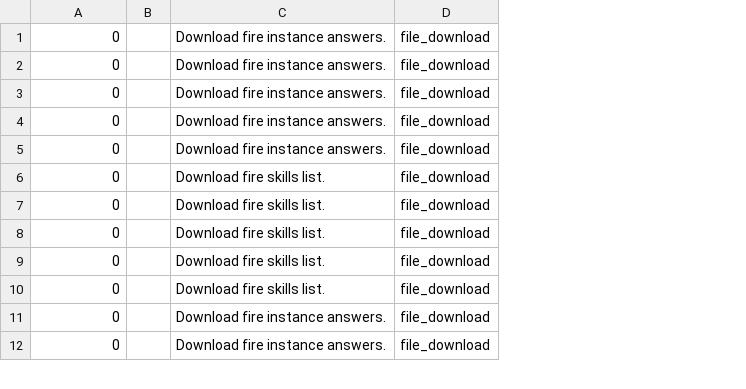
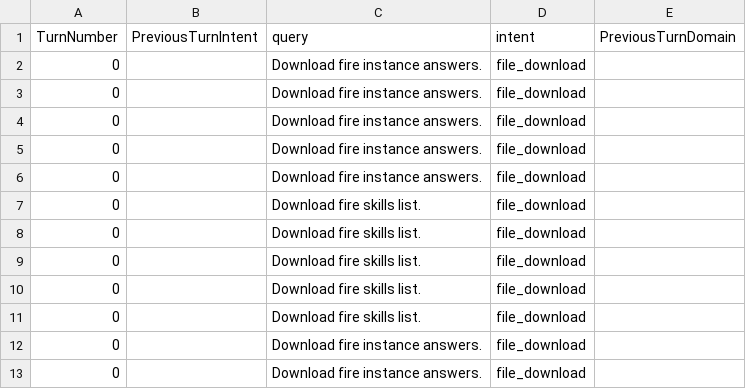
Before and after one commit to say543/FST, a TSV file: files domain/intent_combine/downloadfire_synthesis.tsv, drawn as a sheet; only a part is shown; removed rows and columns are numbered as before the commit, all else as after; the diff names each change by its address in the sheet, - before the commit and + after, or states it on an @@ line.

```diff
--- a/files domain/intent_combine/downloadfire_synthesis.tsv
+++ b/files domain/intent_combine/downloadfire_synthesis.tsv
-column B, empty
+column B, empty
+column E, empty
+row 1: TurnNumber | PreviousTurnIntent | query | intent | PreviousTurnDomain
```
Also changed, not shown: files domain/intent_combine/openwith_synthesis.tsv, files domain/intent_combine/send_synthesis.tsv, 6 other files.
